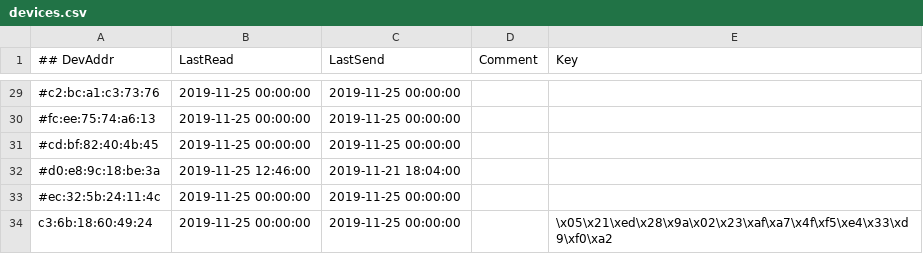
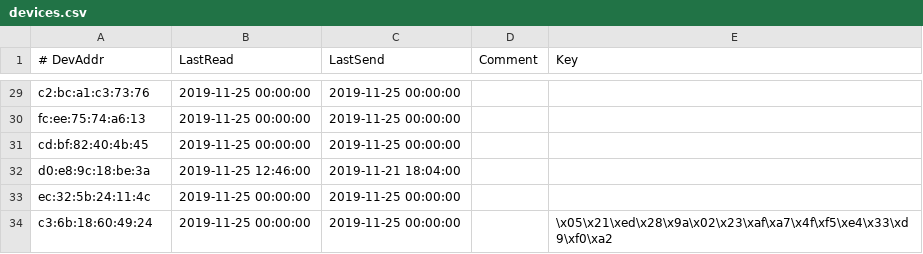
Before and after one commit to ykurozum/SencerGateWay, a CSV file: MiBand4_TcpGateWay/devices.csv, drawn as a sheet; only a part is shown, gaps mark what is left out; the diff covers the shown part only.

```diff
--- a/MiBand4_TcpGateWay/devices.csv
+++ b/MiBand4_TcpGateWay/devices.csv
@@ -1 +1 @@
-## DevAddr,LastRead,LastSend,Comment,Key
+# DevAddr,LastRead,LastSend,Comment,Key
@@ -29,6 +29,6 @@
-#c2:bc:a1:c3:73:76,2019-11-25 00:00:00,2019-11-25 00:00:00,,
-#fc:ee:75:74:a6:13,2019-11-25 00:00:00,2019-11-25 00:00:00,,
-#cd:bf:82:40:4b:45,2019-11-25 00:00:00,2019-11-25 00:00:00,,
-#d0:e8:9c:18:be:3a,2019-11-25 12:46:00,2019-11-21 18:04:00,,
-#ec:32:5b:24:11:4c,2019-11-25 00:00:00,2019-11-25 00:00:00,,
+c2:bc:a1:c3:73:76,2019-11-25 00:00:00,2019-11-25 00:00:00,,
+fc:ee:75:74:a6:13,2019-11-25 00:00:00,2019-11-25 00:00:00,,
+cd:bf:82:40:4b:45,2019-11-25 00:00:00,2019-11-25 00:00:00,,
+d0:e8:9c:18:be:3a,2019-11-25 12:46:00,2019-11-21 18:04:00,,
+ec:32:5b:24:11:4c,2019-11-25 00:00:00,2019-11-25 00:00:00,,
 c3:6b:18:60:49:24,2019-11-25 00:00:00,2019-11-25 00:00:00,,\x05\x21\xed\x28\x9a\x02\x23\xaf\xa7\x4f\xf5\xe4\x33\xd9\xf0\xa2
```
Also changed, not shown: 27 edited cells elsewhere in this file.
